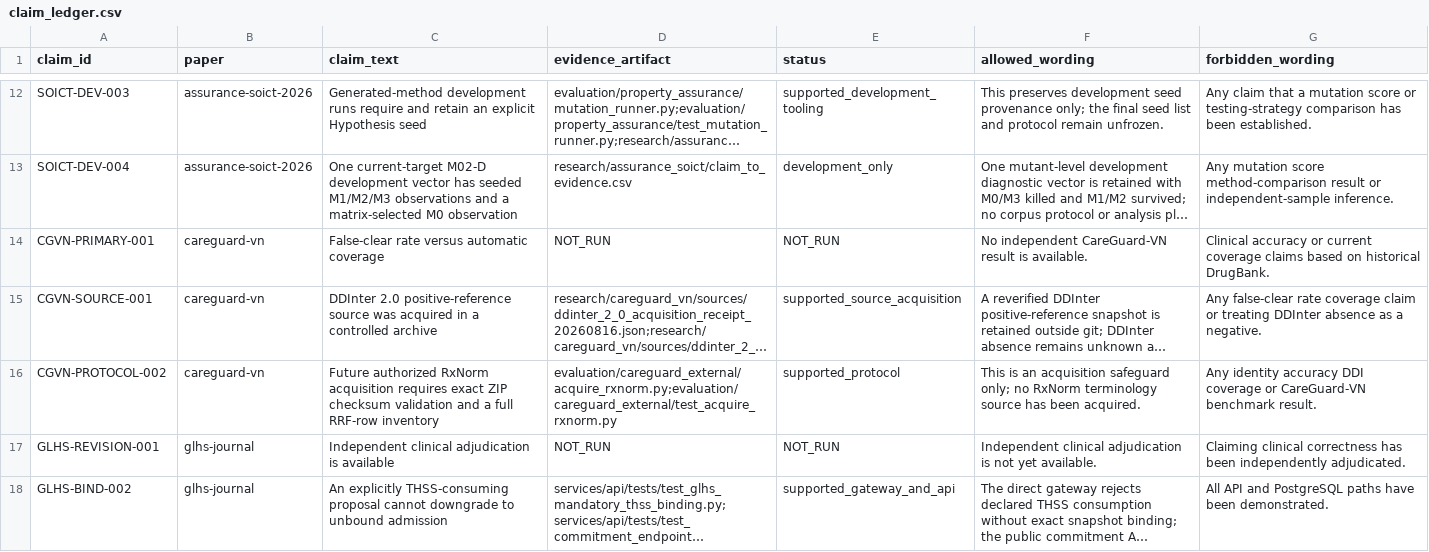
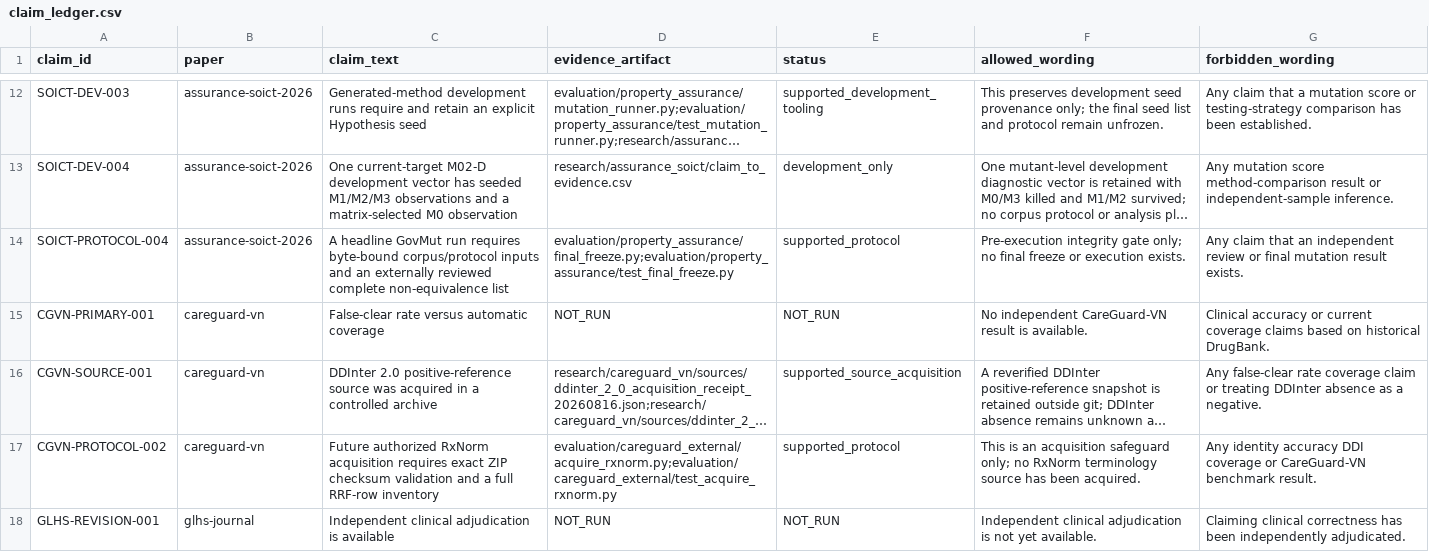
Before and after one commit to Project-CLARA-HBT/CLARA-Care, a CSV file: research/claim_ledger.csv, drawn as a sheet; only a part is shown, gaps mark what is left out; the shorter side is filled out with more unchanged rows; long unchanged cells end in …; the diff names each change by its address in the sheet, - before the commit and + after, or states it on an @@ line.

Commit message:
feat(soict): gate final mutation freeze inputs

```diff
--- a/research/claim_ledger.csv
+++ b/research/claim_ledger.csv
+row 14: SOICT-PROTOCOL-004 | assurance-soict-2026 | A headline GovMut run requires byte-bound corpus/protocol inputs and an externally reviewed complete non-equivalence list | evaluation/property_assurance/final_freeze.py;evaluation/property_assurance/test_final_freeze.py | supported_protocol | Pre-execution integrity gate only; no final freeze or execution exists. | Any claim that an independent review or final mutation result exists.
```
Also changed, not shown: 5 other files.
